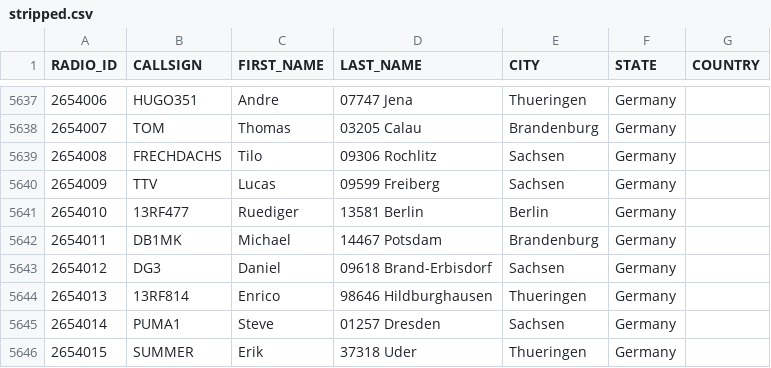
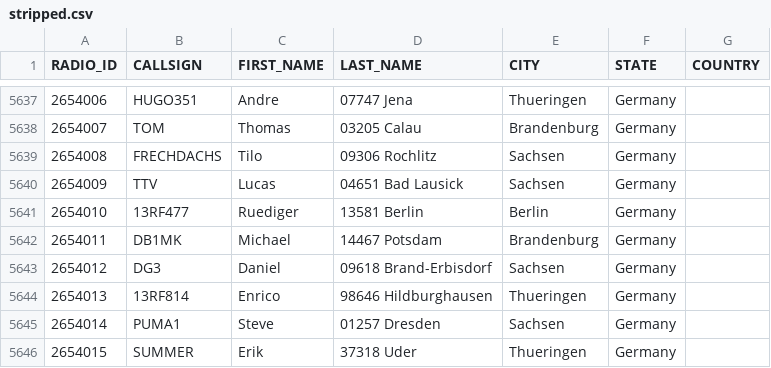
Before and after one commit to FreeDMR-Digital-Network/MW0MWZ-HostFiles, a CSV file: stripped.csv, drawn as a sheet; only a part is shown, gaps mark what is left out.

Commit message:
Add files via upload

```diff
--- a/stripped.csv
+++ b/stripped.csv
@@ -5639,3 +5639,3 @@ RADIO_ID,CALLSIGN,FIRST_NAME,LAST_NAME,CITY,STATE,COUNTRY
 2654008,FRECHDACHS,Tilo,09306 Rochlitz,Sachsen,Germany
-2654009,TTV,Lucas,09599 Freiberg,Sachsen,Germany
+2654009,TTV,Lucas,04651 Bad Lausick,Sachsen,Germany
 2654010,13RF477,Ruediger,13581 Berlin,Berlin,Germany
```
